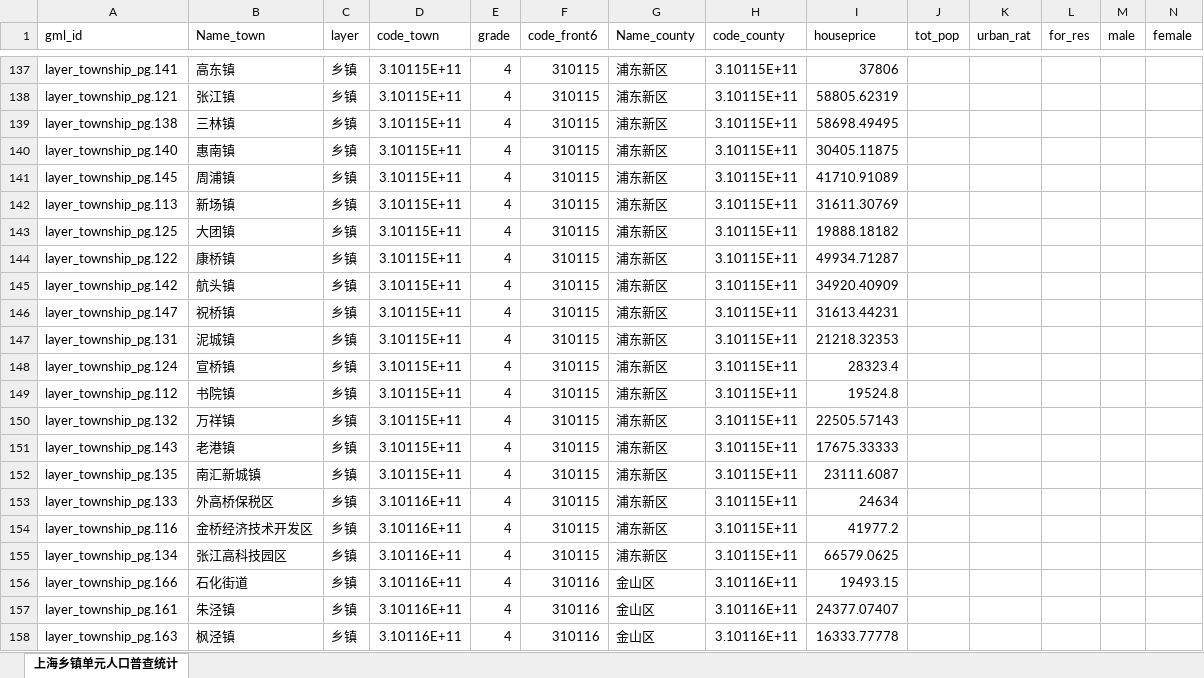
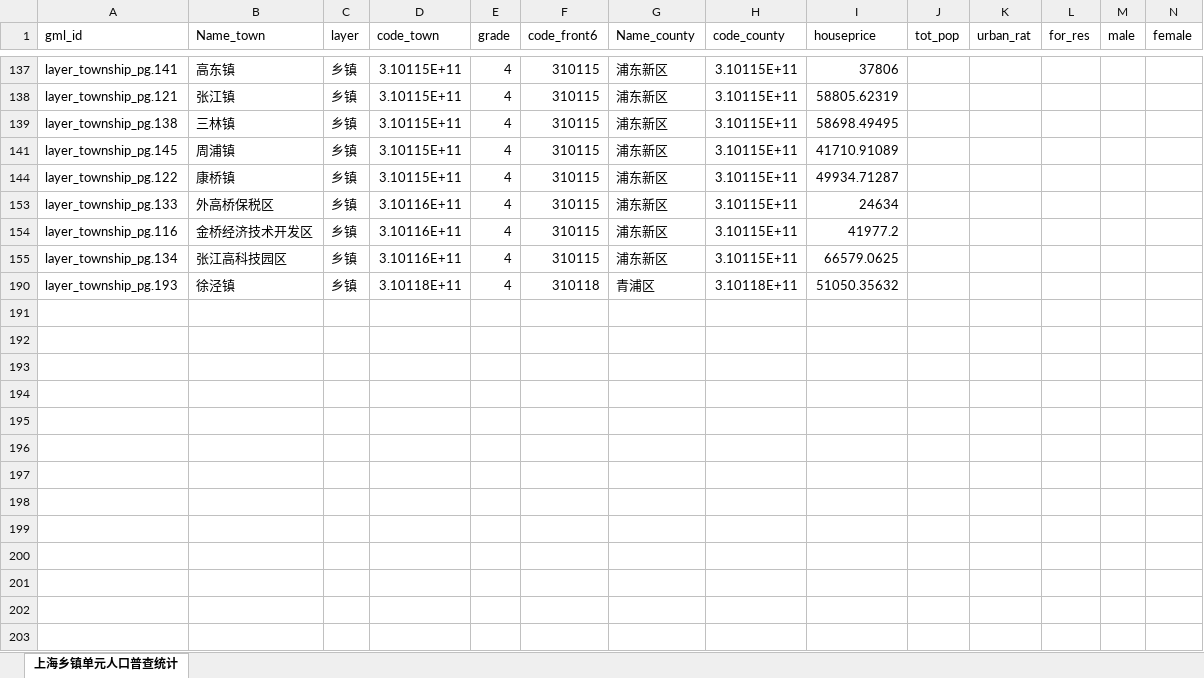
Before and after one commit to Ashes814/esri-ces-contest, an Excel workbook: Codes/output_data/上海乡镇单元人口普查统计带房价.xlsx, sheet 上海乡镇单元人口普查统计, drawn as a sheet; only a part is shown, gaps mark what is left out; the shorter side is filled out with more unchanged rows; values as stored, in another font and other column widths than the file's, no cell formats; rows hold the shown columns only; the diff covers the shown part only; the diff names each change by its address in the sheet, - before the commit and + after, or states it on an @@ line.

```diff
--- a/Codes/output_data/上海乡镇单元人口普查统计带房价.xlsx (sheet 上海乡镇单元人口普查统计)
+++ b/Codes/output_data/上海乡镇单元人口普查统计带房价.xlsx (sheet 上海乡镇单元人口普查统计)
@@ row 140 hidden: layer_township_pg.140 | 惠南镇 | 乡镇 | 3.10115E+11 | 4 | 310115 | 浦东新区 | 3.10115E+11 | 30405.11875 @@
@@ row 142 hidden: layer_township_pg.113 | 新场镇 | 乡镇 | 3.10115E+11 | 4 | 310115 | 浦东新区 | 3.10115E+11 | 31611.30769 @@
@@ row 143 hidden: layer_township_pg.125 | 大团镇 | 乡镇 | 3.10115E+11 | 4 | 310115 | 浦东新区 | 3.10115E+11 | 19888.18182 @@
@@ row 145 hidden: layer_township_pg.142 | 航头镇 | 乡镇 | 3.10115E+11 | 4 | 310115 | 浦东新区 | 3.10115E+11 | 34920.40909 @@
@@ row 146 hidden: layer_township_pg.147 | 祝桥镇 | 乡镇 | 3.10115E+11 | 4 | 310115 | 浦东新区 | 3.10115E+11 | 31613.44231 @@
@@ row 147 hidden: layer_township_pg.131 | 泥城镇 | 乡镇 | 3.10115E+11 | 4 | 310115 | 浦东新区 | 3.10115E+11 | 21218.32353 @@
@@ row 148 hidden: layer_township_pg.124 | 宣桥镇 | 乡镇 | 3.10115E+11 | 4 | 310115 | 浦东新区 | 3.10115E+11 | 28323.4 @@
@@ row 149 hidden: layer_township_pg.112 | 书院镇 | 乡镇 | 3.10115E+11 | 4 | 310115 | 浦东新区 | 3.10115E+11 | 19524.8 @@
@@ row 150 hidden: layer_township_pg.132 | 万祥镇 | 乡镇 | 3.10115E+11 | 4 | 310115 | 浦东新区 | 3.10115E+11 | 22505.57143 @@
@@ row 151 hidden: layer_township_pg.143 | 老港镇 | 乡镇 | 3.10115E+11 | 4 | 310115 | 浦东新区 | 3.10115E+11 | 17675.33333 @@
@@ row 152 hidden: layer_township_pg.135 | 南汇新城镇 | 乡镇 | 3.10115E+11 | 4 | 310115 | 浦东新区 | 3.10115E+11 | 23111.6087 @@
@@ row 156 hidden: layer_township_pg.166 | 石化街道 | 乡镇 | 3.10116E+11 | 4 | 310116 | 金山区 | 3.10116E+11 | 19493.15 @@
@@ row 157 hidden: layer_township_pg.161 | 朱泾镇 | 乡镇 | 3.10116E+11 | 4 | 310116 | 金山区 | 3.10116E+11 | 24377.07407 @@
@@ row 158 hidden: layer_township_pg.163 | 枫泾镇 | 乡镇 | 3.10116E+11 | 4 | 310116 | 金山区 | 3.10116E+11 | 16333.77778 @@
```
Also changed, not shown: 109 hidden or unhidden rows and 13 edited cells elsewhere in this sheet, cell formats, 1 other file.
